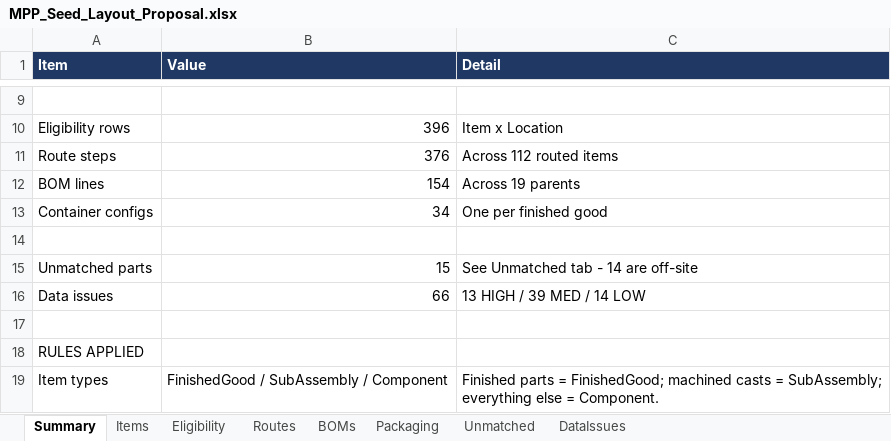
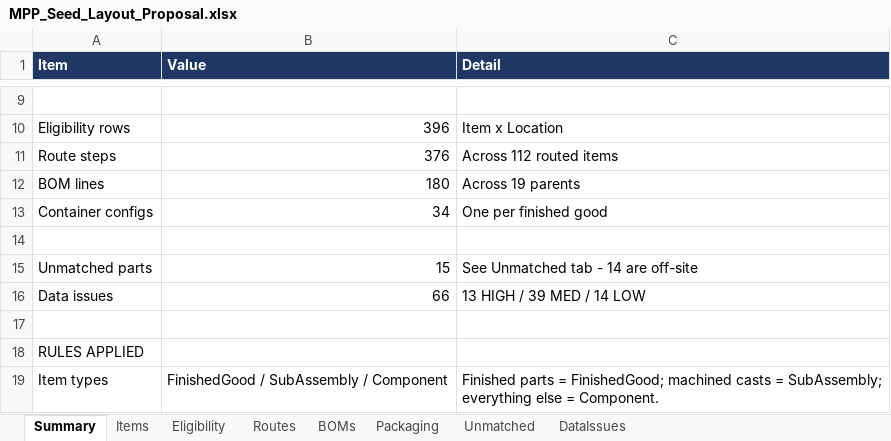
Before and after one commit to BR-Customers/MPP, an Excel workbook: reference/MPP_Seed_Layout_Proposal.xlsx, sheet Summary, drawn as a sheet; only a part is shown, gaps mark what is left out; values as stored, in another font and other column widths than the file's, no borders; the diff names each change by its address in the sheet, - before the commit and + after, or states it on an @@ line.

```diff
--- a/reference/MPP_Seed_Layout_Proposal.xlsx (sheet Summary)
+++ b/reference/MPP_Seed_Layout_Proposal.xlsx (sheet Summary)
-B12 (Value): 154
+B12 (Value): 180
```
Also changed, not shown: sheet BOMs, 4 other files.
